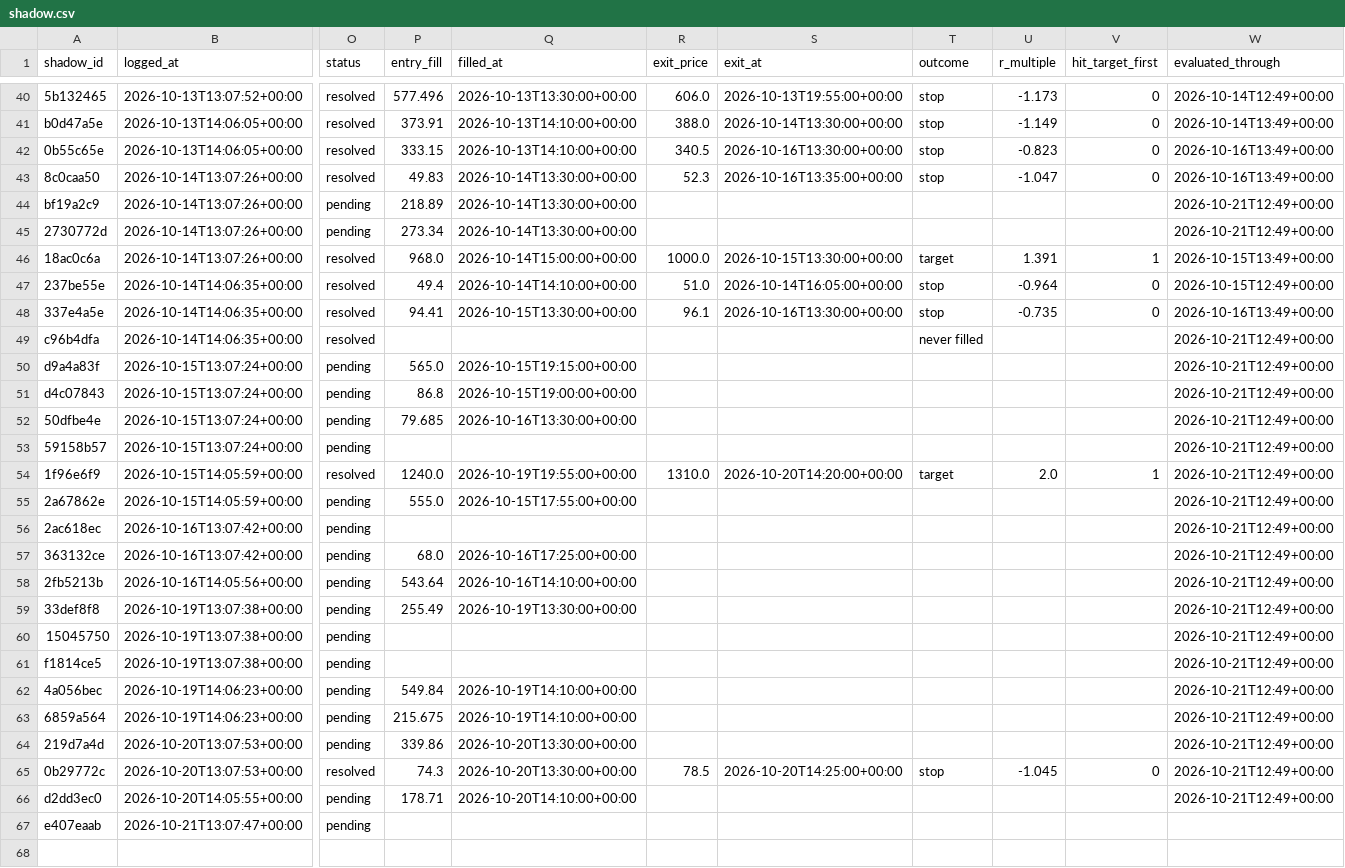
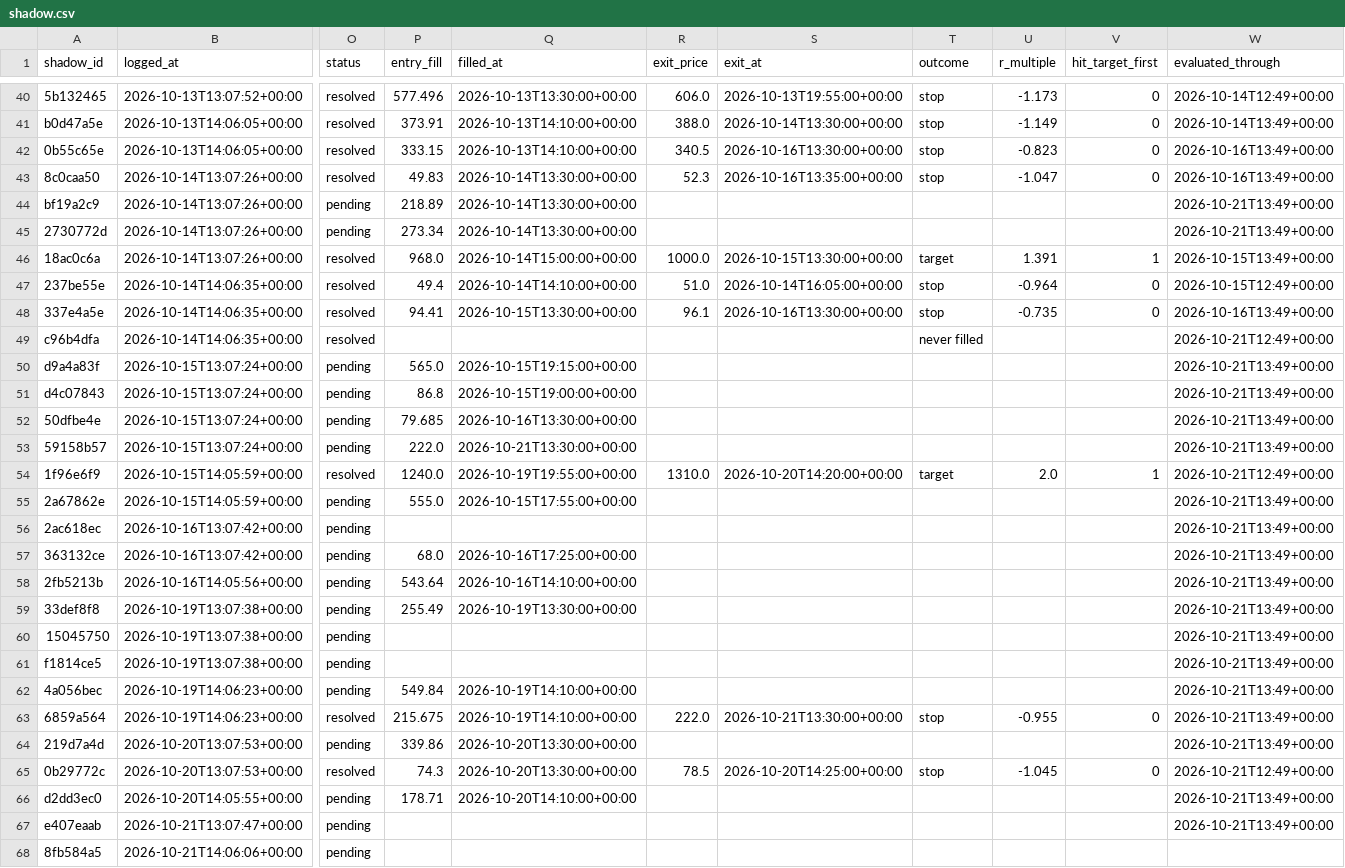
Before and after one commit to ConnorHampstead/claude-portfolio, a CSV file: shadow.csv, drawn as a sheet; only a part is shown, gaps mark what is left out; rows hold the shown columns only; the diff covers the shown part only; the diff names each change by its address in the sheet, - before the commit and + after, or states it on an @@ line.

```diff
--- a/shadow.csv
+++ b/shadow.csv
-W44:W45 (evaluated_through): 2026-10-21T12:49+00:00
+W44:W45 (evaluated_through): 2026-10-21T13:49+00:00
-W50:W53 (evaluated_through): 2026-10-21T12:49+00:00
+W50:W53 (evaluated_through): 2026-10-21T13:49+00:00
-P53 (entry_fill): (empty)
+P53 (entry_fill): 222.0
-Q53 (filled_at): (empty)
+Q53 (filled_at): 2026-10-21T13:30:00+00:00
-W55:W64 (evaluated_through): 2026-10-21T12:49+00:00
+W55:W64 (evaluated_through): 2026-10-21T13:49+00:00
-O63 (status): pending
+O63 (status): resolved
-R63 (exit_price): (empty)
+R63 (exit_price): 222.0
-S63 (exit_at): (empty)
+S63 (exit_at): 2026-10-21T13:30:00+00:00
-T63 (outcome): (empty)
+T63 (outcome): stop
-U63 (r_multiple): (empty)
+U63 (r_multiple): -0.955
-V63 (hit_target_first): (empty)
+V63 (hit_target_first): 0
-W66 (evaluated_through): 2026-10-21T12:49+00:00
+W66 (evaluated_through): 2026-10-21T13:49+00:00
-W67 (evaluated_through): (empty)
+W67 (evaluated_through): 2026-10-21T13:49+00:00
+row 68: 8fb584a5 | 2026-10-21T14:06:06+00:00 | pending
```
Also changed, not shown: 1 edited cell elsewhere in this file, journal.csv, state/equity.csv, 10 other files.
